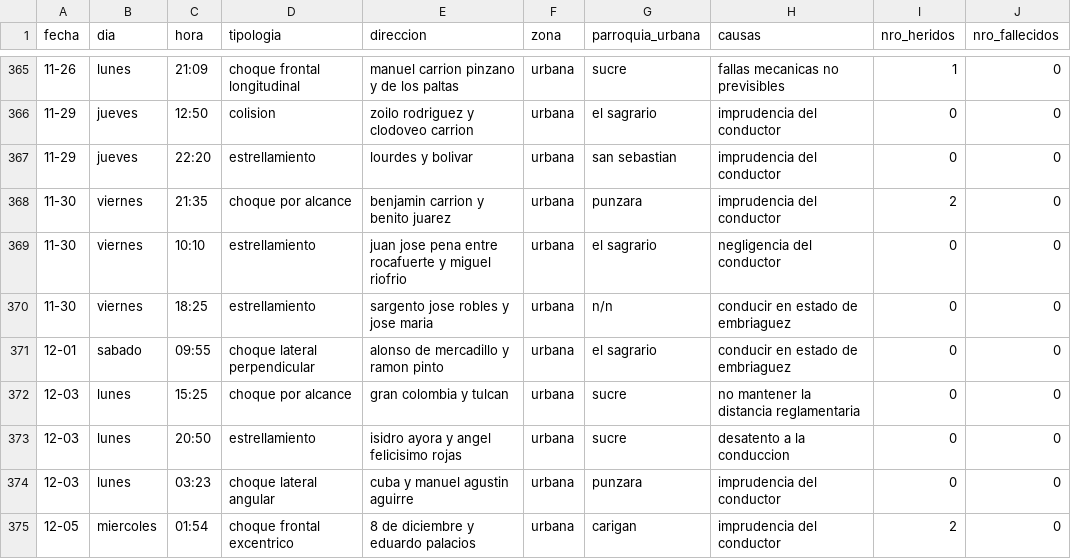
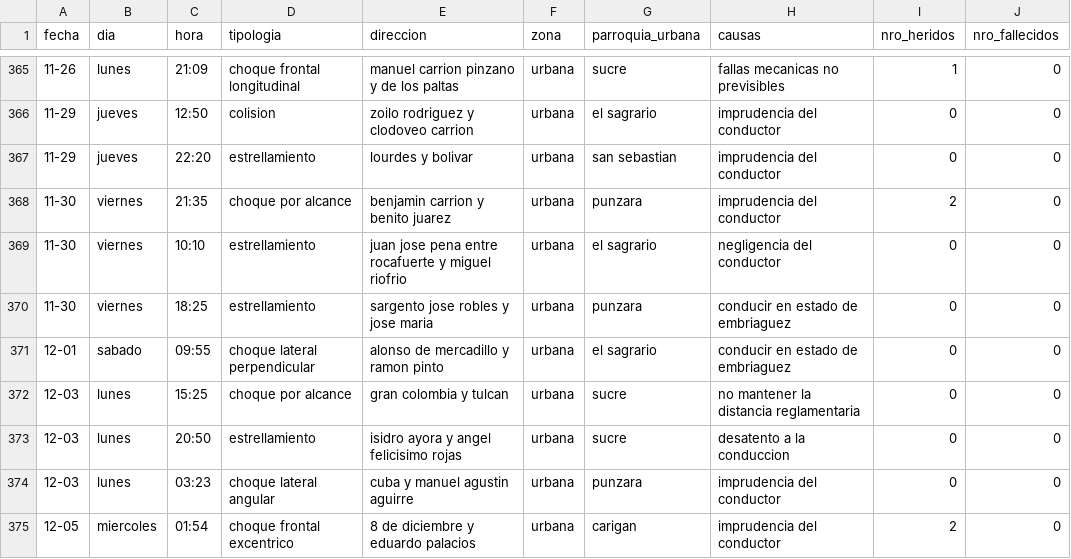
Before and after one commit to Orixstranger/DataMining_Accidentes_Transito_Canton_Loja, a CSV file: Base de datos/Limpieza de datos/AT2018_NBD.csv, drawn as a sheet; only a part is shown, gaps mark what is left out.

```diff
--- a/Base de datos/Limpieza de datos/AT2018_NBD.csv
+++ b/Base de datos/Limpieza de datos/AT2018_NBD.csv
@@ -369,3 +369,3 @@ fecha,dia,hora,tipologia,direccion,zona,parroquia_urbana,causas,nro_heridos,nro_
 11-30,viernes,10:10,estrellamiento,juan jose pena entre rocafuerte y miguel riofrio,urbana,el sagrario,negligencia del conductor,0,0
-11-30,viernes,18:25,estrellamiento,sargento jose robles y jose maria,urbana,n/n,conducir en estado de embriaguez,0,0
+11-30,viernes,18:25,estrellamiento,sargento jose robles y jose maria,urbana,punzara,conducir en estado de embriaguez,0,0
 12-01,sabado,09:55,choque lateral perpendicular,alonso de mercadillo y ramon pinto,urbana,el sagrario,conducir en estado de embriaguez,0,0
```
Also changed, not shown: Base de datos/Limpieza de datos/AT2019_NBD.csv, 1 other file.
